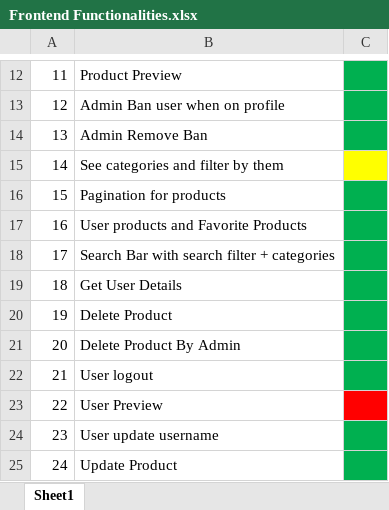
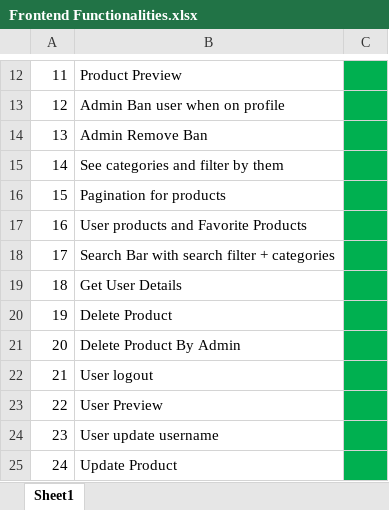
Before and after one commit to AlexandruOlteanu/SwapIt, an Excel workbook: files/documentation/Frontend Functionalities.xlsx, sheet Sheet1, drawn as a sheet; only a part is shown, gaps mark what is left out; values as stored, in another font and other column widths than the file's, no borders; the diff names each change by its address in the sheet, - before the commit and + after, or states it on an @@ line.

```diff
--- a/files/documentation/Frontend Functionalities.xlsx (sheet Sheet1)
+++ b/files/documentation/Frontend Functionalities.xlsx (sheet Sheet1)
-C15 fill: #FFFF00
+C15 fill: #00B050
-C23 fill: #FF0000
+C23 fill: #00B050
```
Also changed, not shown: files/documentation/FrontendTimeline.xlsx, 13 other files.
